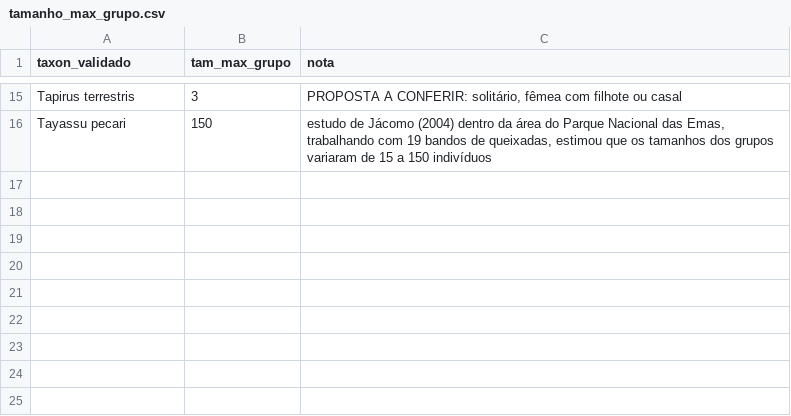
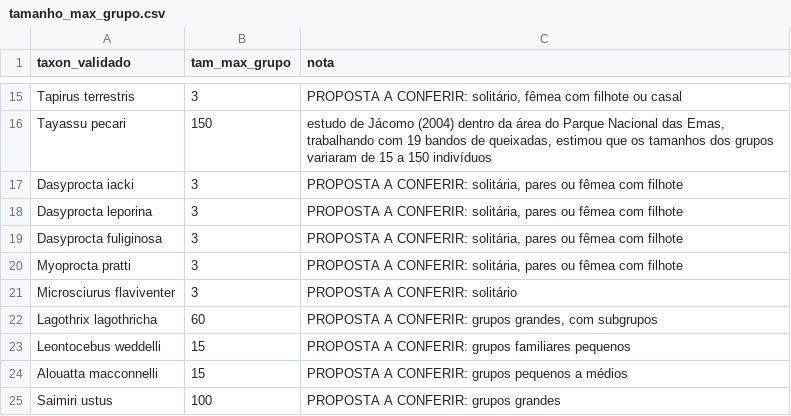
Before and after one commit to piLaboratory/monitora_distance_analyses, a CSV file: data/tamanho_max_grupo.csv, drawn as a sheet; only a part is shown, gaps mark what is left out.

```diff
--- a/data/tamanho_max_grupo.csv
+++ b/data/tamanho_max_grupo.csv
@@ -16 +16,10 @@ Tapirus terrestris,3,"PROPOSTA A CONFERIR: solitário, fêmea com filhote ou cas
 Tayassu pecari,150," estudo de Jácomo (2004) dentro da área do Parque Nacional das Emas, trabalhando com 19 bandos de queixadas, estimou que os tamanhos dos grupos variaram de 15 a 150 indivíduos"
+Dasyprocta iacki,3,"PROPOSTA A CONFERIR: solitária, pares ou fêmea com filhote"
+Dasyprocta leporina,3,"PROPOSTA A CONFERIR: solitária, pares ou fêmea com filhote"
+Dasyprocta fuliginosa,3,"PROPOSTA A CONFERIR: solitária, pares ou fêmea com filhote"
+Myoprocta pratti,3,"PROPOSTA A CONFERIR: solitária, pares ou fêmea com filhote"
+Microsciurus flaviventer,3,"PROPOSTA A CONFERIR: solitário"
+Lagothrix lagothricha,60,"PROPOSTA A CONFERIR: grupos grandes, com subgrupos"
+Leontocebus weddelli,15,"PROPOSTA A CONFERIR: grupos familiares pequenos"
+Alouatta macconnelli,15,"PROPOSTA A CONFERIR: grupos pequenos a médios"
+Saimiri ustus,100,"PROPOSTA A CONFERIR: grupos grandes"
```
Also changed, not shown: 1 other file.
